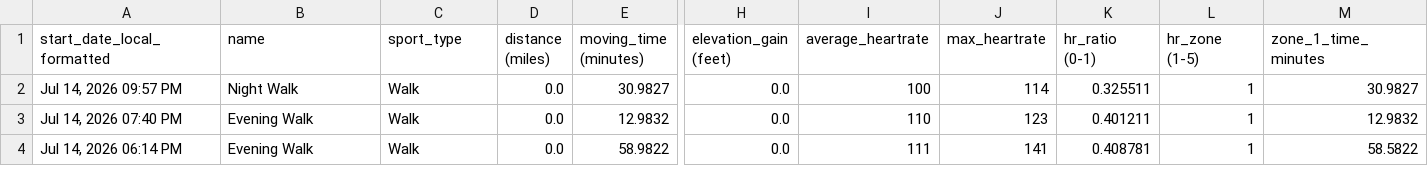
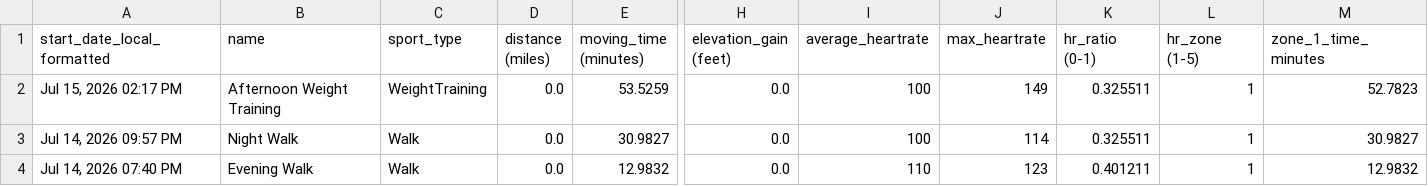
Before and after one commit to adbrigs/strava-training-dashboard, a CSV file: Training_Intensity_Report/dashboard/data/activity_data_with_intensity.csv, drawn as a sheet; only a part is shown, gaps mark what is left out; the shorter side is filled out with more unchanged rows; rows hold the shown columns only; the diff names each change by its address in the sheet, - before the commit and + after, or states it on an @@ line.

```diff
--- a/Training_Intensity_Report/dashboard/data/activity_data_with_intensity.csv
+++ b/Training_Intensity_Report/dashboard/data/activity_data_with_intensity.csv
+row 2: Jul 15, 2026 02:17 PM | Afternoon Weight Training | WeightTraining | 0.0 | 53.5259 | 0.0 | 100 | 149 | 0.325511 | 1 | 52.7823
```
Also changed, not shown: web/public/data/activity_supplement.csv, web/public/data/hr_summaries.csv, 2 other files.
